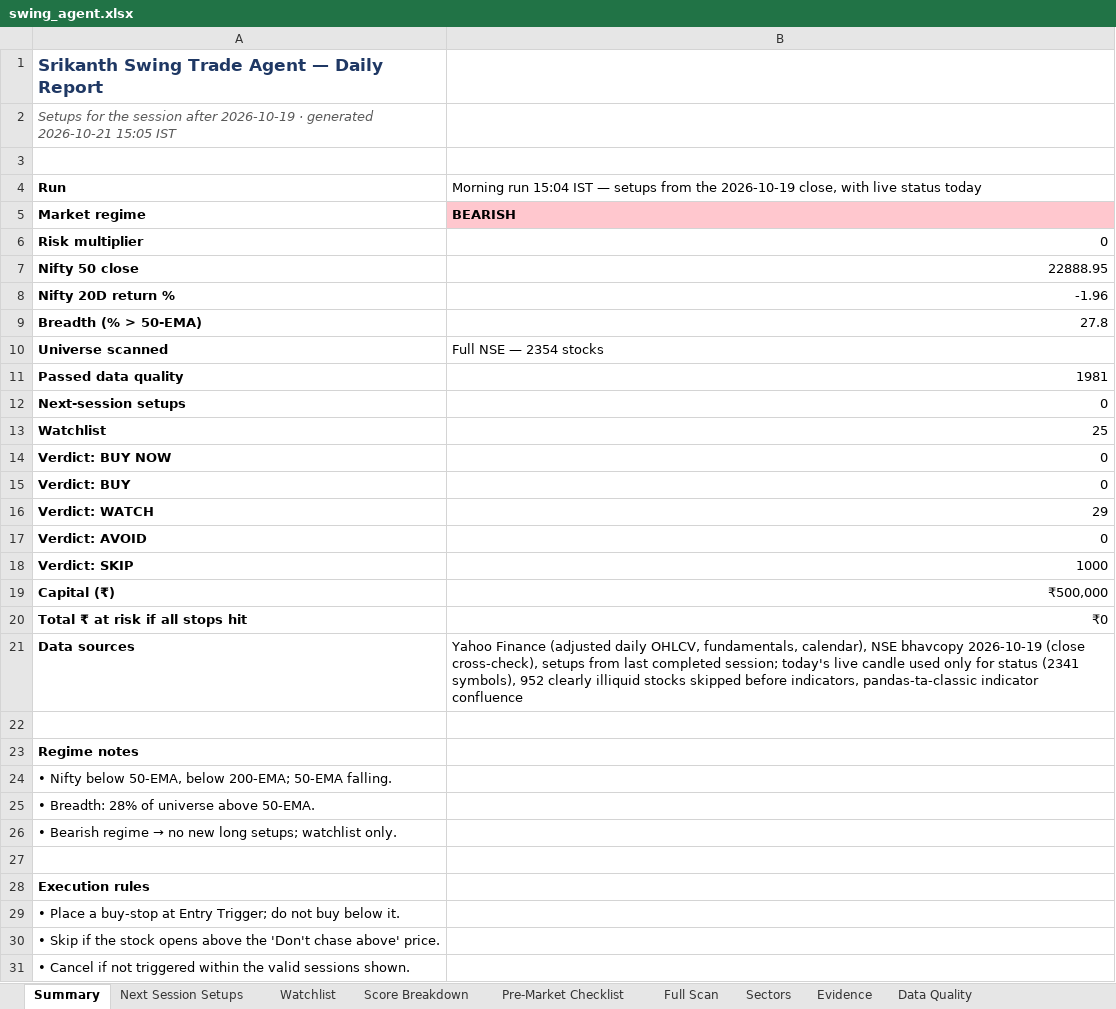
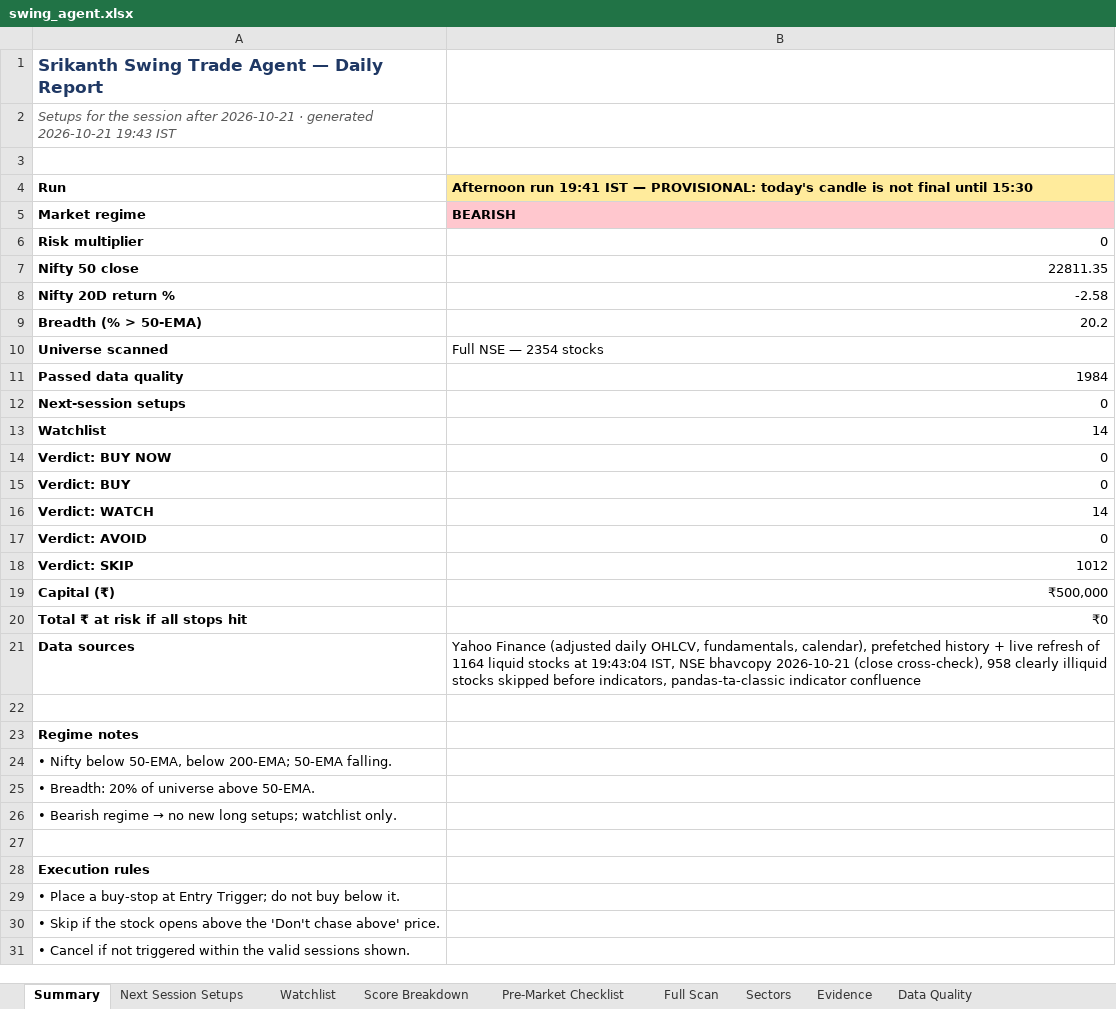
Before and after one commit to KGR1516/Srikanth-swing-trade-agent-fullnse-, an Excel workbook: data/output/swing_agent.xlsx, sheet Summary, drawn as a sheet; only a part is shown; values as stored, in another font and other column widths than the file's, no borders; the diff names each change by its address in the sheet, - before the commit and + after, or states it on an @@ line.

```diff
--- a/data/output/swing_agent.xlsx (sheet Summary)
+++ b/data/output/swing_agent.xlsx (sheet Summary)
-A2: …session after 2026-10-19 · generated 2026-10-21 15:05 IST
+A2: …session after 2026-10-21 · generated 2026-10-21 19:43 IST
-B4: Morning run 15:04 IST — setups from the 2026-10-19 close, with live status today
+B4: Afternoon run 19:41 IST — PROVISIONAL: today's candle is not final until 15:30
@@ B4 fill: none → #FFEB9C, bold: off → on @@
-B7: 22888.95
+B7: 22811.35
-B8: -1.96
+B8: -2.58
-B9: 27.8
+B9: 20.2
-B11: 1981
+B11: 1984
-B13: 25
+B13: 14
-B16: 29
+B16: 14
-B18: 1000
+B18: 1012
-B21: …fundamentals, calendar), NSE bhavcopy 2026-10-19 (close cross-check), setups from last completed session; today's live candle used only for status (2341 symbols), 952 clearly illiquid…
+B21: …fundamentals, calendar), prefetched history + live refresh of 1164 liquid stocks at 19:43:04 IST, NSE bhavcopy 2026-10-21 (close cross-check), 958 clearly illiquid…
-A25: • Breadth: 28% of universe above 50-EMA.
+A25: • Breadth: 20% of universe above 50-EMA.
```
Also changed, not shown: sheet Full Scan, sheet Data Quality, sheet Evidence, sheet Score Breakdown, sheet Watchlist, sheet Sectors, 4 other files.
